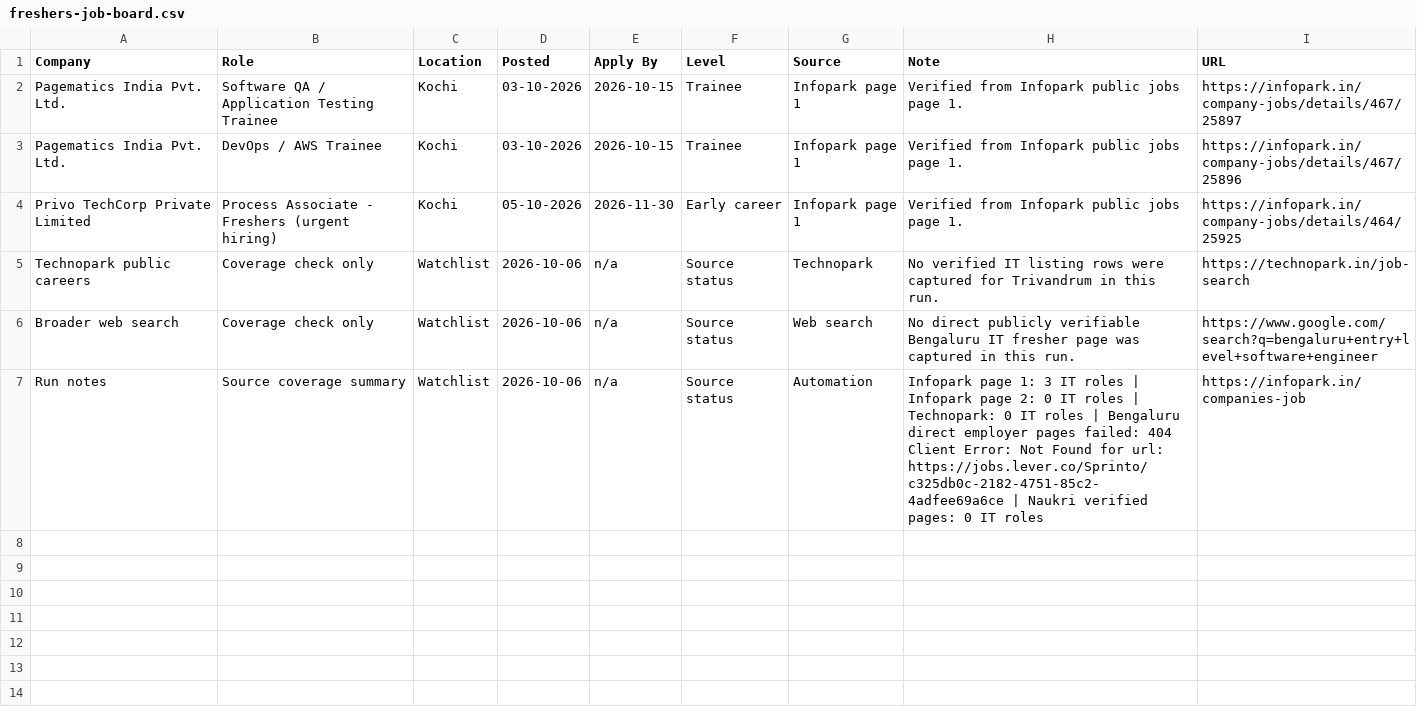
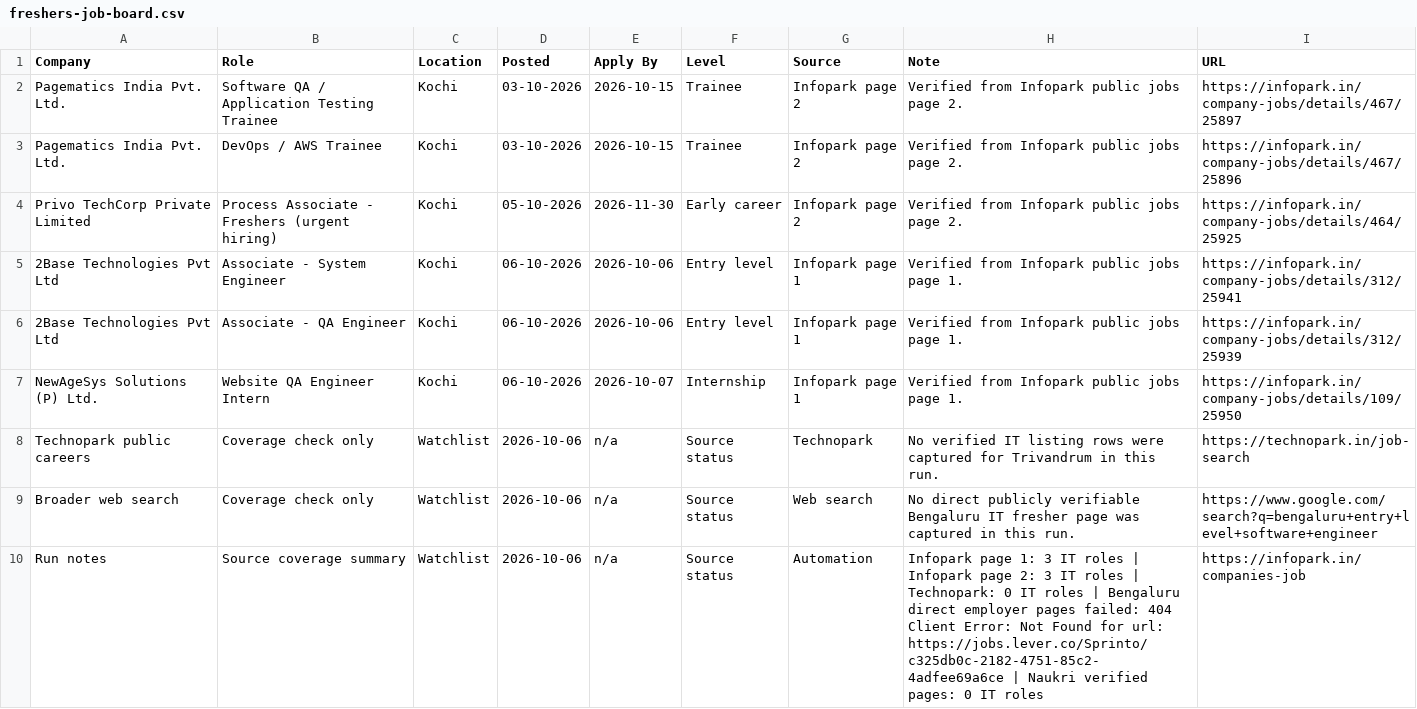
Before and after one commit to sk-learner/Automation-freshers-job-alert, a CSV file: outputs/freshers-job-board.csv, drawn as a sheet.

```diff
--- a/outputs/freshers-job-board.csv
+++ b/outputs/freshers-job-board.csv
@@ -1,7 +1,10 @@
 Company,Role,Location,Posted,Apply By,Level,Source,Note,URL
-Pagematics India Pvt. Ltd.,Software QA / Application Testing Trainee,Kochi,03-10-2026,2026-10-15,Trainee,Infopark page 1,Verified from Infopark public jobs page 1.,https://infopark.in/company-jobs/details/467/25897
-Pagematics India Pvt. Ltd.,DevOps / AWS Trainee,Kochi,03-10-2026,2026-10-15,Trainee,Infopark page 1,Verified from Infopark public jobs page 1.,https://infopark.in/company-jobs/details/467/25896
-Privo TechCorp Private Limited,Process Associate - Freshers (urgent hiring),Kochi,05-10-2026,2026-11-30,Early career,Infopark page 1,Verified from Infopark public jobs page 1.,https://infopark.in/company-jobs/details/464/25925
+Pagematics India Pvt. Ltd.,Software QA / Application Testing Trainee,Kochi,03-10-2026,2026-10-15,Trainee,Infopark page 2,Verified from Infopark public jobs page 2.,https://infopark.in/company-jobs/details/467/25897
+Pagematics India Pvt. Ltd.,DevOps / AWS Trainee,Kochi,03-10-2026,2026-10-15,Trainee,Infopark page 2,Verified from Infopark public jobs page 2.,https://infopark.in/company-jobs/details/467/25896
+Privo TechCorp Private Limited,Process Associate - Freshers (urgent hiring),Kochi,05-10-2026,2026-11-30,Early career,Infopark page 2,Verified from Infopark public jobs page 2.,https://infopark.in/company-jobs/details/464/25925
+2Base Technologies Pvt Ltd,Associate - System Engineer,Kochi,06-10-2026,2026-10-06,Entry level,Infopark page 1,Verified from Infopark public jobs page 1.,https://infopark.in/company-jobs/details/312/25941
+2Base Technologies Pvt Ltd,Associate - QA Engineer,Kochi,06-10-2026,2026-10-06,Entry level,Infopark page 1,Verified from Infopark public jobs page 1.,https://infopark.in/company-jobs/details/312/25939
+NewAgeSys Solutions (P) Ltd.,Website QA Engineer Intern,Kochi,06-10-2026,2026-10-07,Internship,Infopark page 1,Verified from Infopark public jobs page 1.,https://infopark.in/company-jobs/details/109/25950
 Technopark public careers,Coverage check only,Watchlist,2026-10-06,n/a,Source status,Technopark,No verified IT listing rows were captured for Trivandrum in this run.,https://technopark.in/job-search
 Broader web search,Coverage check only,Watchlist,2026-10-06,n/a,Source status,Web search,No direct publicly verifiable Bengaluru IT fresher page was captured in this run.,https://www.google.com/search?q=bengaluru+entry+level+software+engineer
-Run notes,Source coverage summary,Watchlist,2026-10-06,n/a,Source status,Automation,Infopark page 1: 3 IT roles | Infopark page 2: 0 IT roles | Technopark: 0 IT roles | Bengaluru direct employer pages failed: 404 Client Error: Not Found for url: https://jobs.lever.co/Sprinto/c325db0c-2182-4751-85c2-4adfee69a6ce | Naukri verified pages: 0 IT roles,https://infopark.in/companies-job
+Run notes,Source coverage summary,Watchlist,2026-10-06,n/a,Source status,Automation,Infopark page 1: 3 IT roles | Infopark page 2: 3 IT roles | Technopark: 0 IT roles | Bengaluru direct employer pages failed: 404 Client Error: Not Found for url: https://jobs.lever.co/Sprinto/c325db0c-2182-4751-85c2-4adfee69a6ce | Naukri verified pages: 0 IT roles,https://infopark.in/companies-job
```
Also changed, not shown: docs/freshers-job-board.csv, 4 other files.
